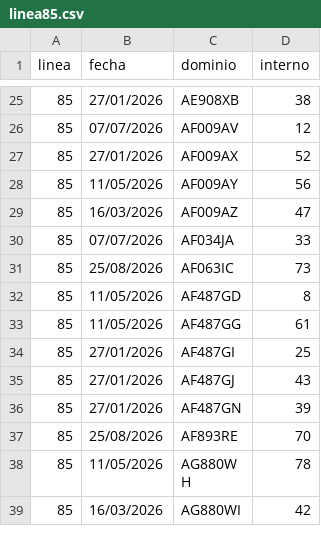
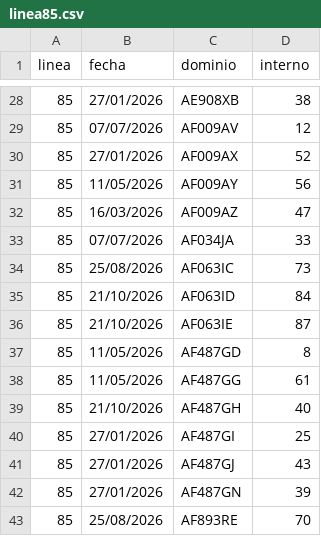
Before and after one commit to SanLean17/parque-movil-ftr, a CSV file: controlados/linea85.csv, drawn as a sheet; only a part is shown, gaps mark what is left out; the shorter side is filled out with more unchanged rows; the diff covers the shown part only; the diff names each change by its address in the sheet, - before the commit and + after, or states it on an @@ line.

```diff
--- a/controlados/linea85.csv
+++ b/controlados/linea85.csv
+row 35: 85 | 21/10/2026 | AF063ID | 84
+row 36: 85 | 21/10/2026 | AF063IE | 87
+row 39: 85 | 21/10/2026 | AF487GH | 40
```
Also changed, not shown: 8 added rows elsewhere in this file, 52 other files.
